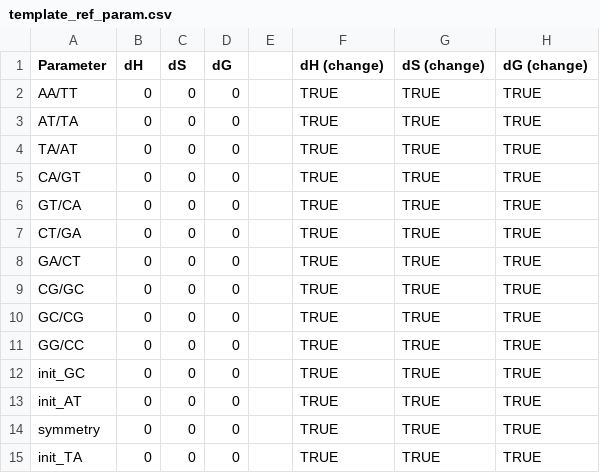
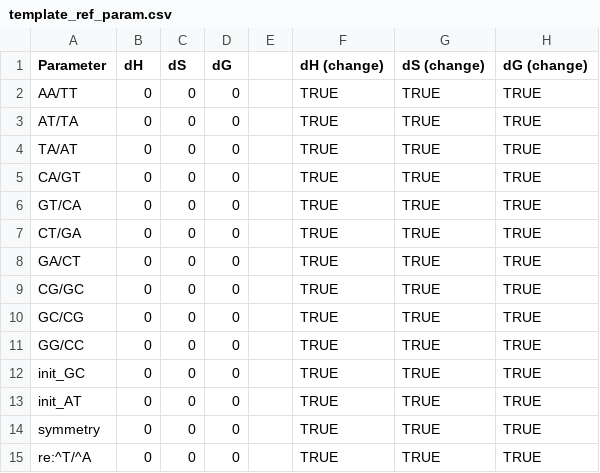
Before and after one commit to Tatsuya-Ohyama/NNTools, a CSV file: template_ref_param.csv, drawn as a sheet.

Commit message:
fix: improve calculation
* remove get_energy_type() and set_energy_type() from Sequence class
* add penalty parameter using regexp (5termTA is written by this method)

```diff
--- a/template_ref_param.csv
+++ b/template_ref_param.csv
@@ -14,2 +14,2 @@ init_AT,0,0,0,,TRUE,TRUE,TRUE
 symmetry,0,0,0,,TRUE,TRUE,TRUE
-init_TA,0,0,0,,TRUE,TRUE,TRUE
+re:^T/^A,0,0,0,,TRUE,TRUE,TRUE
```
Also changed, not shown: 3 other files.
